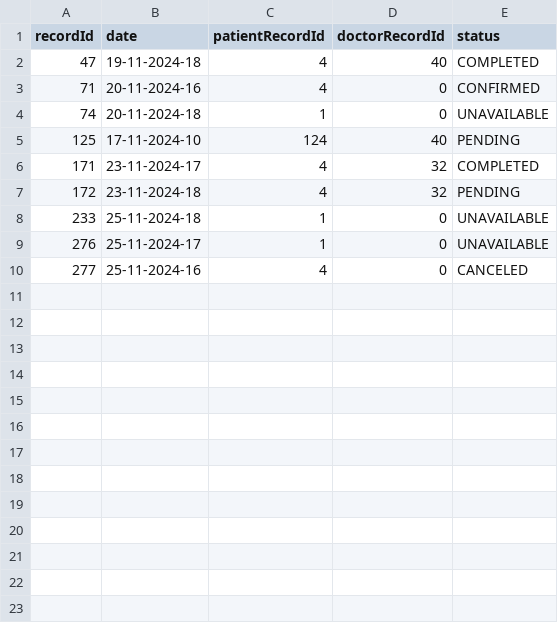
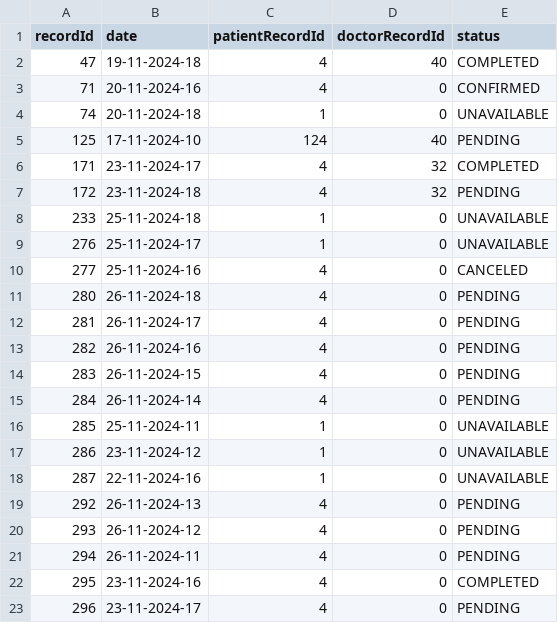
Before and after one commit to Frankhuex/SC2002Hospital, a CSV file: data/appointment.csv, drawn as a sheet.

Commit message:
bug fix: patient registration

```diff
--- a/data/appointment.csv
+++ b/data/appointment.csv
@@ -10 +10,14 @@
 277,"25-11-2024-16",4,0,"CANCELED"
+280,"26-11-2024-18",4,0,"PENDING"
+281,"26-11-2024-17",4,0,"PENDING"
+282,"26-11-2024-16",4,0,"PENDING"
+283,"26-11-2024-15",4,0,"PENDING"
+284,"26-11-2024-14",4,0,"PENDING"
+285,"25-11-2024-11",1,0,"UNAVAILABLE"
+286,"23-11-2024-12",1,0,"UNAVAILABLE"
+287,"22-11-2024-16",1,0,"UNAVAILABLE"
+292,"26-11-2024-13",4,0,"PENDING"
+293,"26-11-2024-12",4,0,"PENDING"
+294,"26-11-2024-11",4,0,"PENDING"
+295,"23-11-2024-16",4,0,"COMPLETED"
+296,"23-11-2024-17",4,0,"PENDING"
```
Also changed, not shown: data/appointmentOutcome.csv, data/medical.csv, 22 other files.
